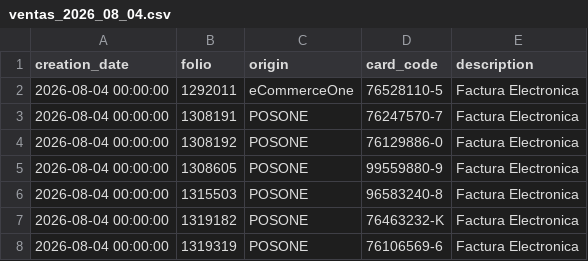
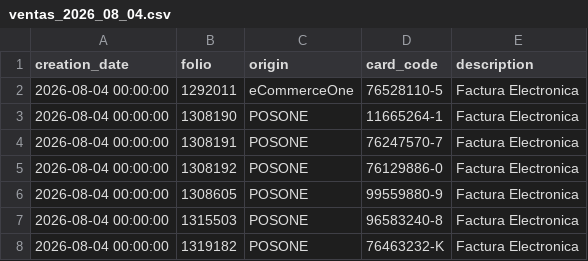
Before and after one commit to MaconlineDesarrollo/applecare-dashboard-data, a CSV file: data/ventas_2026_08_04.csv, drawn as a sheet; only a part is shown; the shorter side is filled out with more unchanged rows.

Commit message:
Update data/ventas_2026_08_04.csv

```diff
--- a/data/ventas_2026_08_04.csv
+++ b/data/ventas_2026_08_04.csv
@@ -2,2 +2,3 @@ creation_date;folio;origin;card_code;description
 2026-08-04 00:00:00;1292011;eCommerceOne;76528110-5;Factura Electronica
+2026-08-04 00:00:00;1308190;POSONE;11665264-1;Factura Electronica
 2026-08-04 00:00:00;1308191;POSONE;76247570-7;Factura Electronica
```
